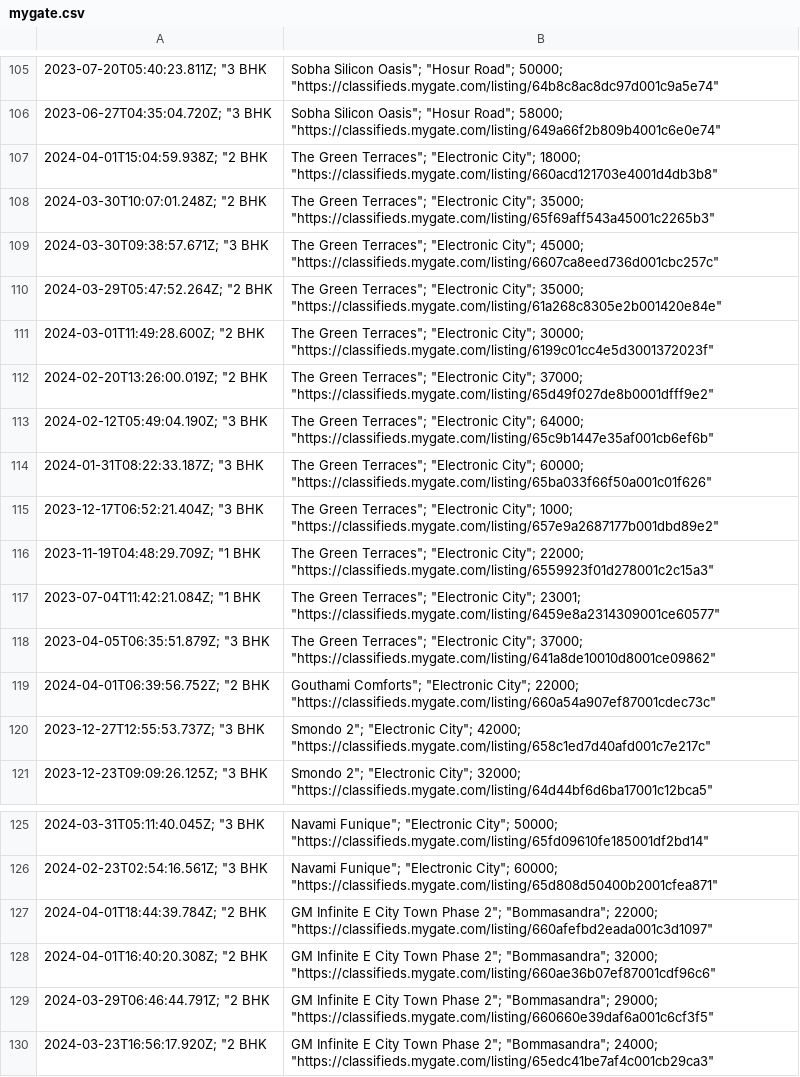
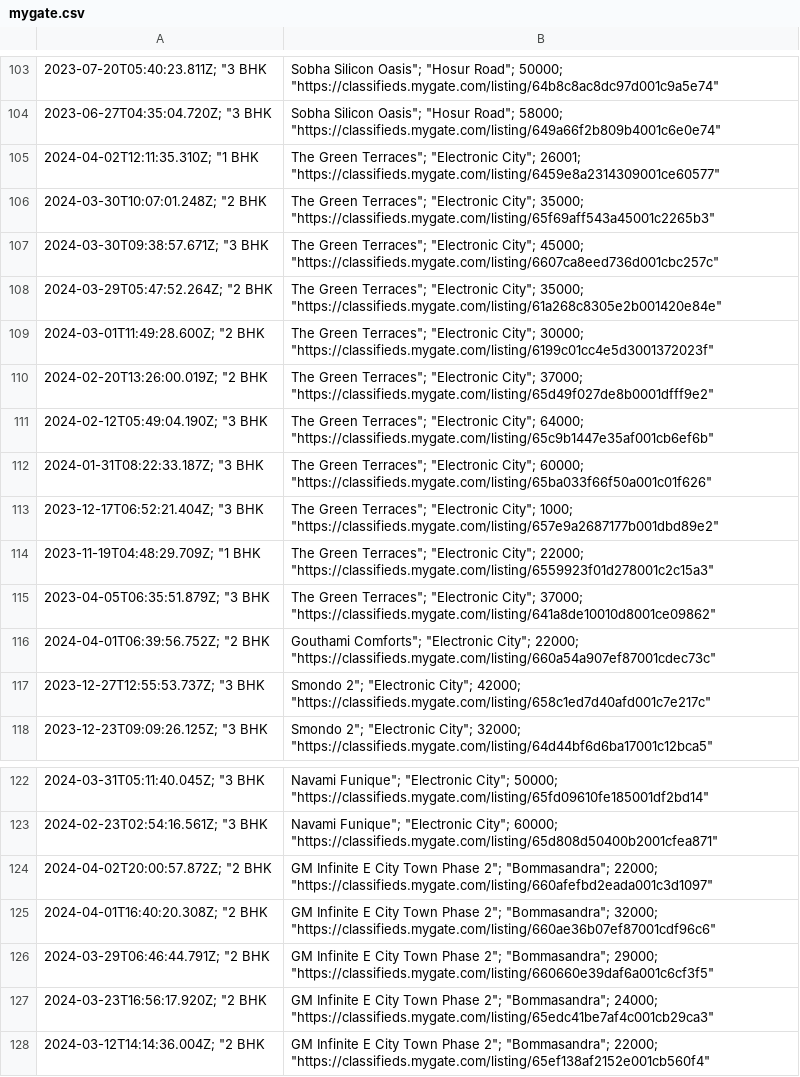
Before and after one commit to KShivendu/blr-societies, a CSV file: data/mygate.csv, drawn as a sheet; only a part is shown, gaps mark what is left out; the shorter side is filled out with more unchanged rows; removed rows and columns are numbered as before the commit, all else as after; the diff covers the shown part only; the diff names each change by its address in the sheet, - before the commit and + after, or states it on an @@ line.

```diff
--- a/data/mygate.csv
+++ b/data/mygate.csv
-A105: 2024-04-01T15:04:59.938Z; "2 BHK
+A105: 2024-04-02T12:11:35.310Z; "1 BHK
-B105: …"Electronic City"; 18000; "https://classifieds.mygate.com/listing/660acd121703e4001d4db3b8"
+B105: …"Electronic City"; 26001; "https://classifieds.mygate.com/listing/6459e8a2314309001ce60577"
-row 117: 2023-07-04T11:42:21.084Z; "1 BHK | The Green Terraces"; "Electronic City"; 23001; "https://classifieds.mygate.com/listing/6459e8a2314309001ce60577"
-A124: 2024-04-01T18:44:39.784Z; "2 BHK
+A124: 2024-04-02T20:00:57.872Z; "2 BHK
```
Also changed, not shown: 6 added rows, 5 removed rows and 1 edited cell elsewhere in this file.
